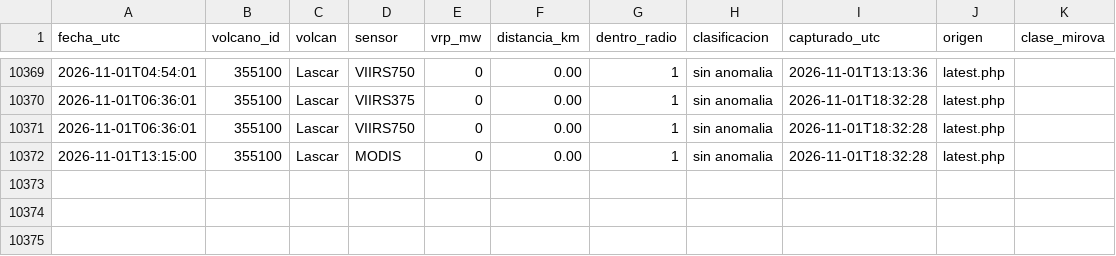
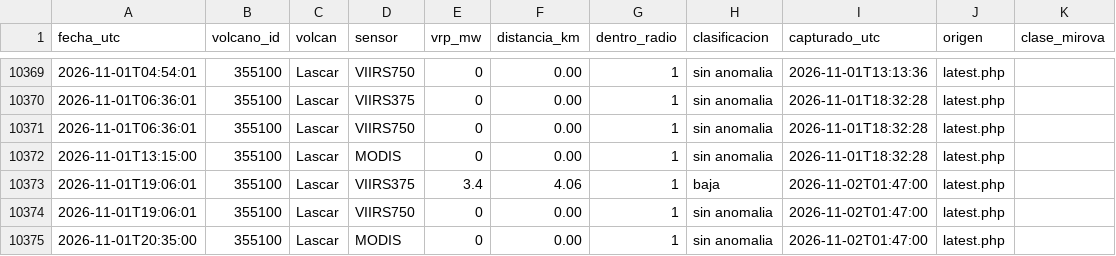
Before and after one commit to ProfeSergioM/ProfeSergioM.github.io, a CSV file: mirova/datos/Lascar.csv, drawn as a sheet; only a part is shown, gaps mark what is left out; the diff names each change by its address in the sheet, - before the commit and + after, or states it on an @@ line.

```diff
--- a/mirova/datos/Lascar.csv
+++ b/mirova/datos/Lascar.csv
+row 10373: 2026-11-01T19:06:01 | 355100 | Lascar | VIIRS375 | 3.4 | 4.06 | 1 | baja | 2026-11-02T01:47:00 | latest.php
+row 10374: 2026-11-01T19:06:01 | 355100 | Lascar | VIIRS750 | 0 | 0.00 | 1 | sin anomalia | 2026-11-02T01:47:00 | latest.php
+row 10375: 2026-11-01T20:35:00 | 355100 | Lascar | MODIS | 0 | 0.00 | 1 | sin anomalia | 2026-11-02T01:47:00 | latest.php
```
Also changed, not shown: mirova/datos/Chaiten.csv, mirova/datos/Isluga.csv, 41 other files.
